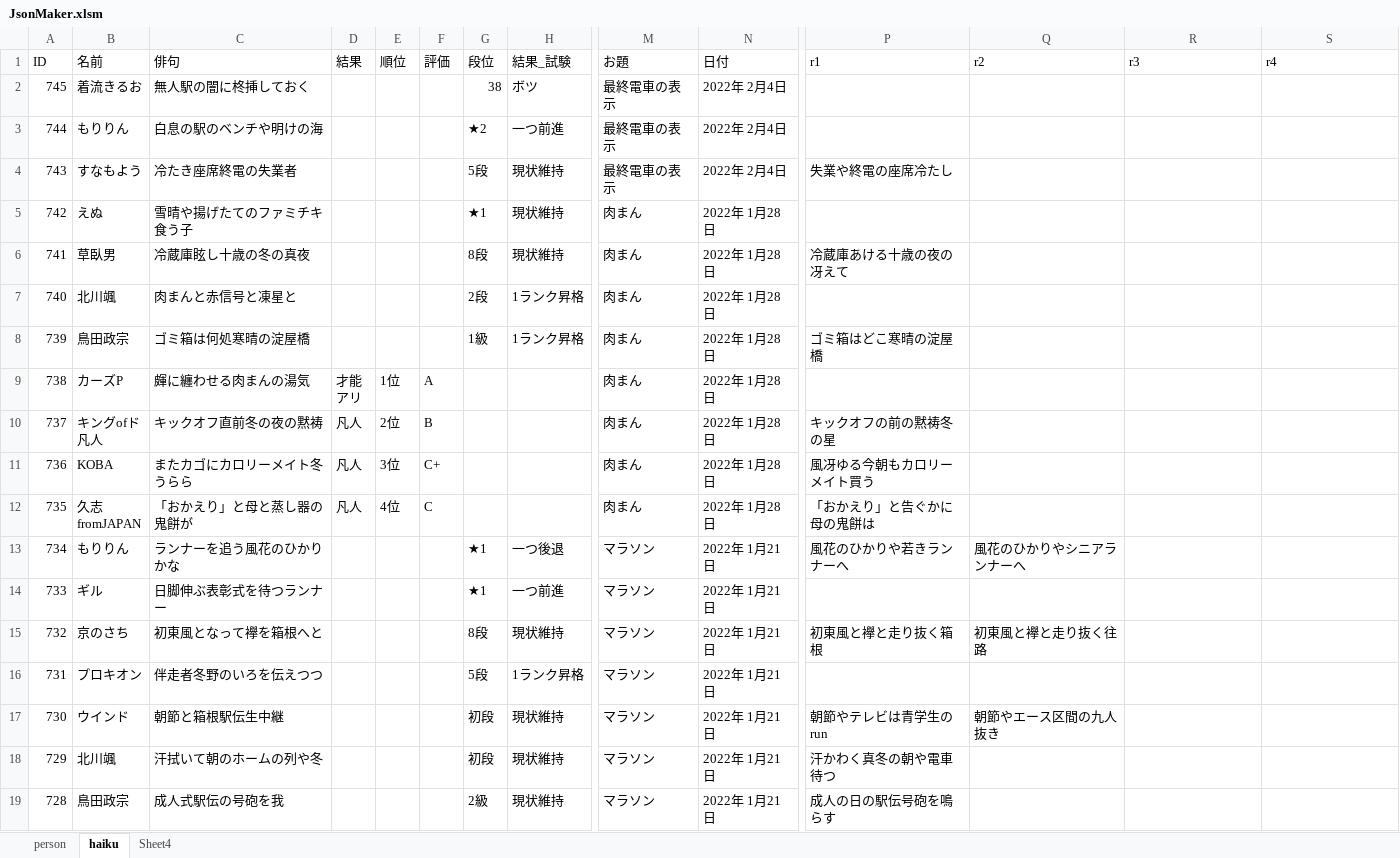
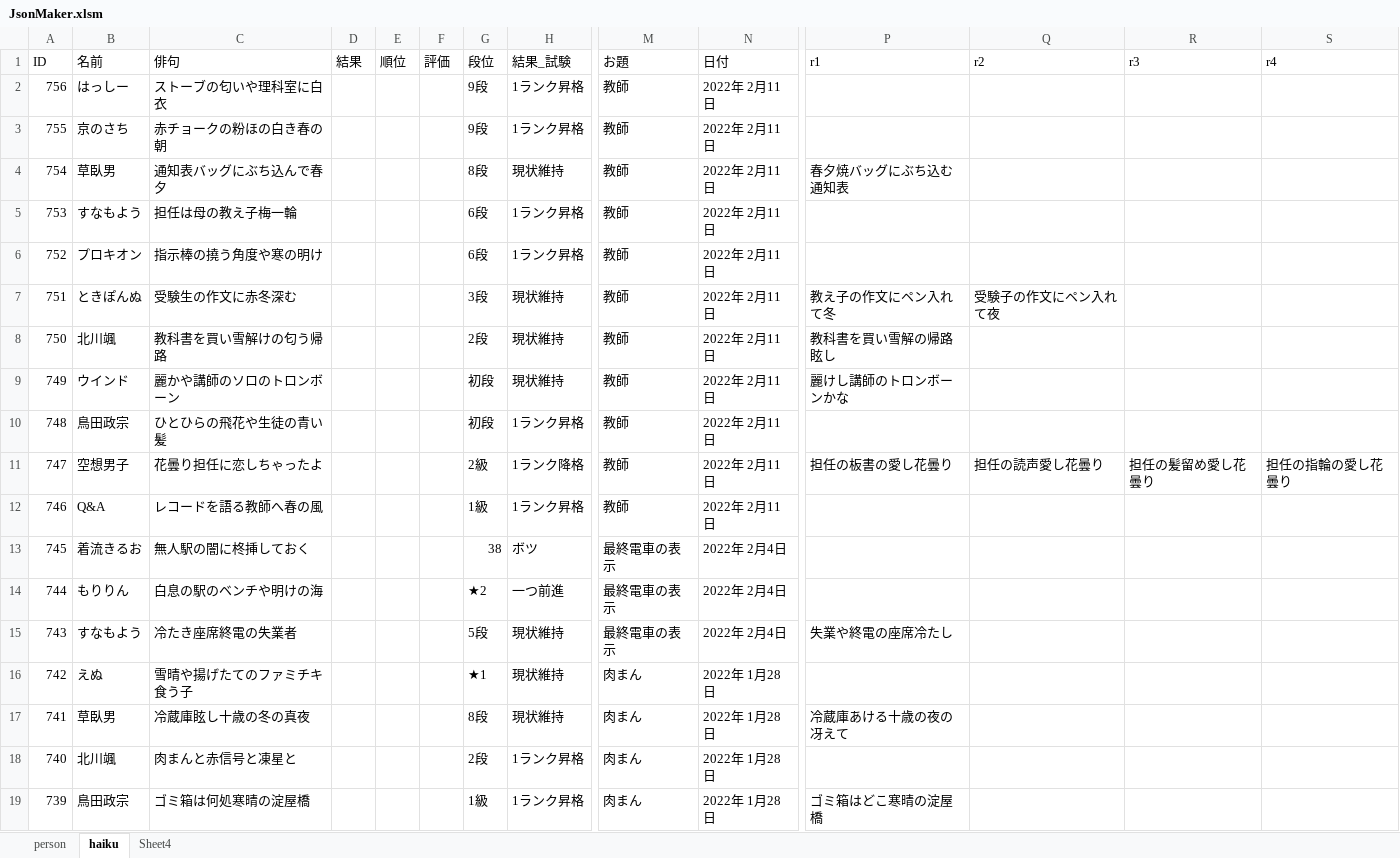
Before and after one commit to ghilgithub/prbt_rengo, an Excel workbook: JsonMaker.xlsm, sheet haiku, drawn as a sheet; only a part is shown, gaps mark what is left out; the shorter side is filled out with more unchanged rows; values as stored, in another font and other column widths than the file's, no borders; charts and pictures not drawn; rows hold the shown columns only; the diff names each change by its address in the sheet, - before the commit and + after, or states it on an @@ line.

```diff
--- a/JsonMaker.xlsm (sheet haiku)
+++ b/JsonMaker.xlsm (sheet haiku)
+row 2: 756 | はっしー | ストーブの匂いや理科室に白衣 |  |  |  | 9段 | 1ランク昇格 | 教師 | 2022年 2月11日
+row 3: 755 | 京のさち | 赤チョークの粉ほの白き春の朝 |  |  |  | 9段 | 1ランク昇格 | 教師 | 2022年 2月11日
+row 4: 754 | 草臥男 | 通知表バッグにぶち込んで春夕 |  |  |  | 8段 | 現状維持 | 教師 | 2022年 2月11日 | 春夕焼バッグにぶち込む通知表
+row 5: 753 | すなもよう | 担任は母の教え子梅一輪 |  |  |  | 6段 | 1ランク昇格 | 教師 | 2022年 2月11日
+row 6: 752 | プロキオン | 指示棒の撓う角度や寒の明け |  |  |  | 6段 | 1ランク昇格 | 教師 | 2022年 2月11日
+row 7: 751 | ときぽんぬ | 受験生の作文に赤冬深む |  |  |  | 3段 | 現状維持 | 教師 | 2022年 2月11日 | 教え子の作文にペン入れて冬 | 受験子の作文にペン入れて夜
+row 8: 750 | 北川颯 | 教科書を買い雪解けの匂う帰路 |  |  |  | 2段 | 現状維持 | 教師 | 2022年 2月11日 | 教科書を買い雪解の帰路眩し
+row 9: 749 | ウインド | 麗かや講師のソロのトロンボーン |  |  |  | 初段 | 現状維持 | 教師 | 2022年 2月11日 | 麗けし講師のトロンボーンかな
+row 10: 748 | 鳥田政宗 | ひとひらの飛花や生徒の青い髪 |  |  |  | 初段 | 1ランク昇格 | 教師 | 2022年 2月11日
+row 11: 747 | 空想男子 | 花曇り担任に恋しちゃったよ |  |  |  | 2級 | 1ランク降格 | 教師 | 2022年 2月11日 | 担任の板書の愛し花曇り | 担任の読声愛し花曇り | 担任の髪留め愛し花曇り | 担任の指輪の愛し花曇り
+row 12: 746 | Q&A | レコードを語る教師へ春の風 |  |  |  | 1級 | 1ランク昇格 | 教師 | 2022年 2月11日
```
Also changed, not shown: sheet person, charts or pictures, 4 other files.
